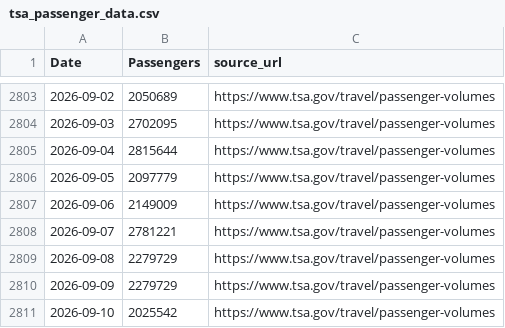
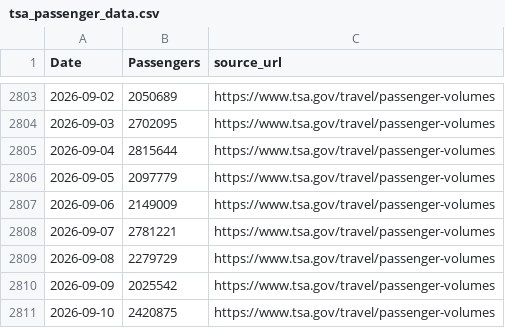
Before and after one commit to nolanwu10/tsa-passenger-forecasting-dashboard, a CSV file: data/raw/tsa_passenger_data.csv, drawn as a sheet; only a part is shown, gaps mark what is left out.

```diff
--- a/data/raw/tsa_passenger_data.csv
+++ b/data/raw/tsa_passenger_data.csv
@@ -2809,3 +2809,3 @@ Date,Passengers,source_url
 2026-09-08,2279729,https://www.tsa.gov/travel/passenger-volumes
-2026-09-09,2279729,https://www.tsa.gov/travel/passenger-volumes
-2026-09-10,2025542,https://www.tsa.gov/travel/passenger-volumes
+2026-09-09,2025542,https://www.tsa.gov/travel/passenger-volumes
+2026-09-10,2420875,https://www.tsa.gov/travel/passenger-volumes
```
